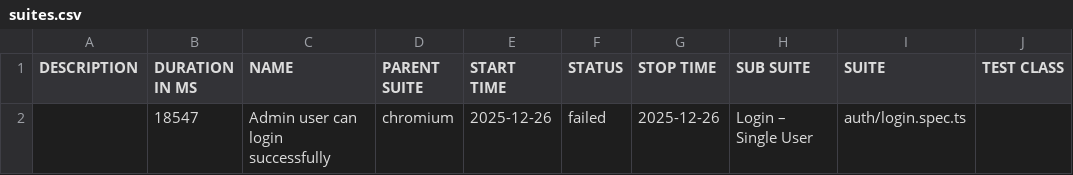
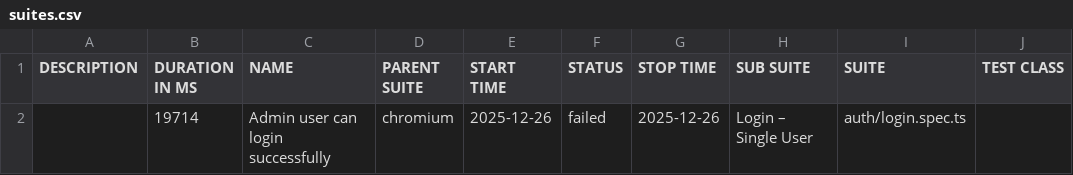
Before and after one commit to bbt-pareshk/autopilotqa_playwright, a CSV file: data/suites.csv, drawn as a sheet; only a part is shown; the diff names each change by its address in the sheet, - before the commit and + after, or states it on an @@ line.

```diff
--- a/data/suites.csv
+++ b/data/suites.csv
-B2 (DURATION IN MS): 18547
+B2 (DURATION IN MS): 19714
```
Also changed, not shown: 32 other files.
